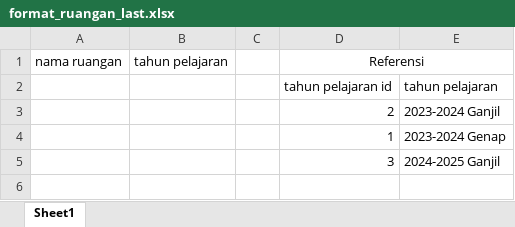
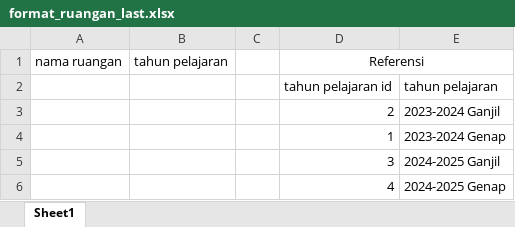
Before and after one commit to asmul123/cbt, an Excel workbook: public/assets/file/format_ruangan_last.xlsx, sheet Sheet1, drawn as a sheet; values as stored, in another font and other column widths than the file's, no borders; the diff names each change by its address in the sheet, - before the commit and + after, or states it on an @@ line.

Commit message:
rombel ruang

```diff
--- a/public/assets/file/format_ruangan_last.xlsx (sheet Sheet1)
+++ b/public/assets/file/format_ruangan_last.xlsx (sheet Sheet1)
+row 6:  |  |  | 4 | 2024-2025 Genap
```
Also changed, not shown: 5 other files.
